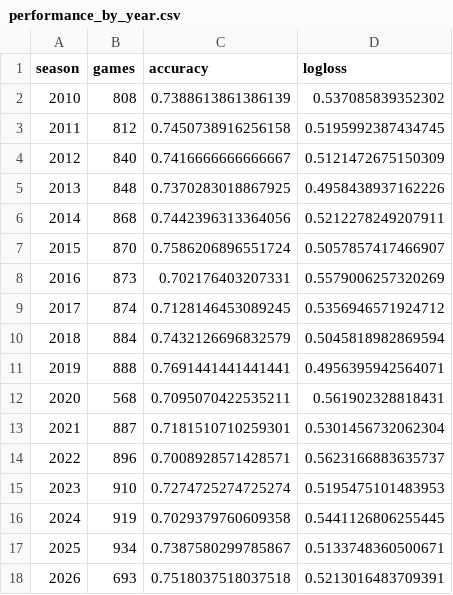
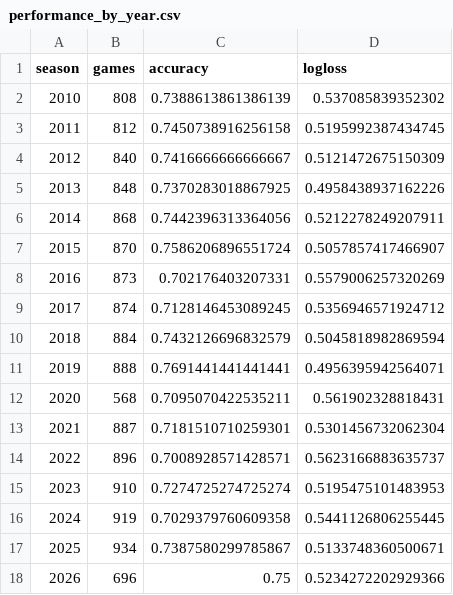
Before and after one commit to schwill2018/college-football-elo, a CSV file: performance_by_year.csv, drawn as a sheet.

```diff
--- a/performance_by_year.csv
+++ b/performance_by_year.csv
@@ -17,2 +17,2 @@ season,games,accuracy,logloss
 2025,934,0.7387580299785867,0.5133748360500671
-2026,693,0.7518037518037518,0.5213016483709391
+2026,696,0.75,0.5234272202929366
```
Also changed, not shown: current_elo_rankings.csv, future_projections.csv, 6 other files.
